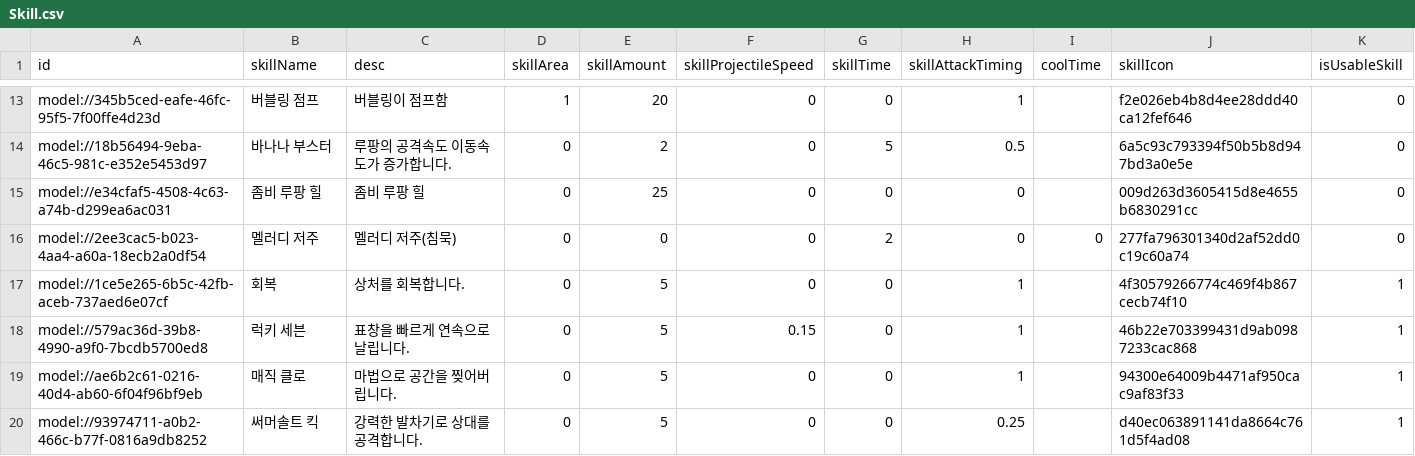
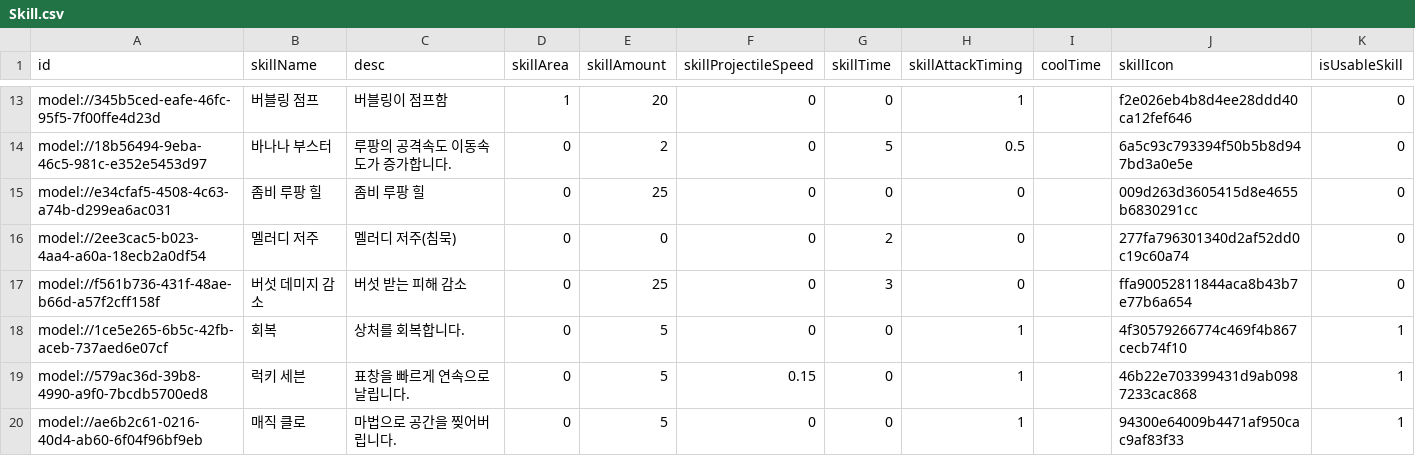
Before and after one commit to browniesss/MapleWorlds, a CSV file: RootDesk/MyDesk/DataSets/Skill.csv, drawn as a sheet; only a part is shown, gaps mark what is left out; the shorter side is filled out with more unchanged rows.

```diff
--- a/RootDesk/MyDesk/DataSets/Skill.csv
+++ b/RootDesk/MyDesk/DataSets/Skill.csv
@@ -15,3 +15,4 @@ model://18b56494-9eba-46c5-981c-e352e5453d97,바나나 부스터,루팡의 공
 model://e34cfaf5-4508-4c63-a74b-d299ea6ac031,좀비 루팡 힐,좀비 루팡 힐,0,25,0,0,0,,009d263d3605415d8e4655b6830291cc,0
-model://2ee3cac5-b023-4aa4-a60a-18ecb2a0df54,멜러디 저주,멜러디 저주(침묵),0,0,0,2,0,0,277fa796301340d2af52dd0c19c60a74,0
+model://2ee3cac5-b023-4aa4-a60a-18ecb2a0df54,멜러디 저주,멜러디 저주(침묵),0,0,0,2,0,,277fa796301340d2af52dd0c19c60a74,0
+model://f561b736-431f-48ae-b66d-a57f2cff158f,버섯 데미지 감소,버섯 받는 피해 감소,0,25,0,3,0,,ffa90052811844aca8b43b7e77b6a654,0
 model://1ce5e265-6b5c-42fb-aceb-737aed6e07cf,회복,상처를 회복합니다.,0,5,0,0,1,,4f30579266774c469f4b867cecb74f10,1
```
Also changed, not shown: RootDesk/MyDesk/DataSets/Unit.csv, 7 other files.
